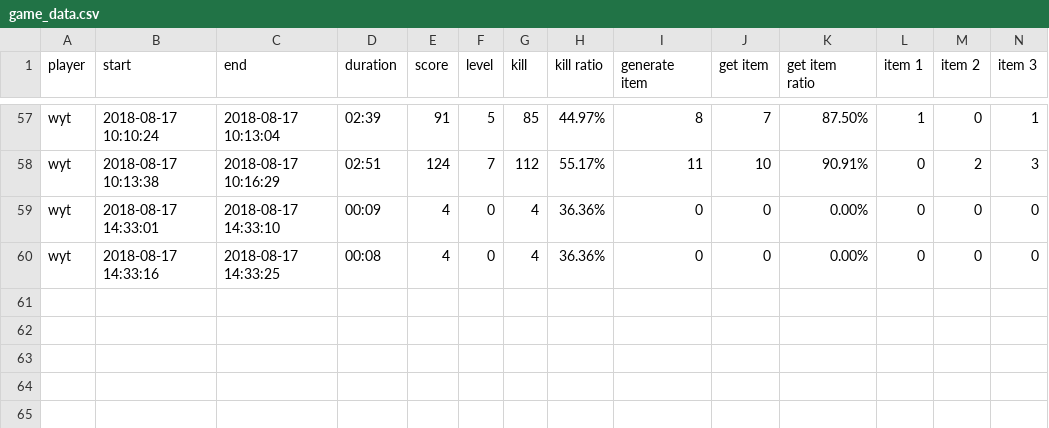
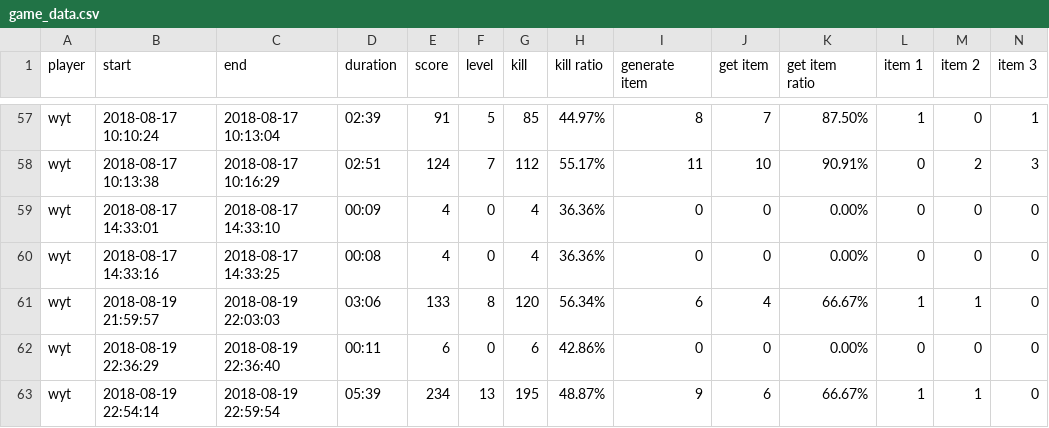
Before and after one commit to DavidWeiMin/alien_invasion, a CSV file: game_data.csv, drawn as a sheet; only a part is shown, gaps mark what is left out; rows hold the shown columns only; the diff names each change by its address in the sheet, - before the commit and + after, or states it on an @@ line.

```diff
--- a/game_data.csv
+++ b/game_data.csv
+row 61: wyt | 2018-08-19 21:59:57 | 2018-08-19 22:03:03 | 03:06 | 133 | 8 | 120 | 56.34% | 6 | 4 | 66.67% | 1 | 1 | 0
+row 62: wyt | 2018-08-19 22:36:29 | 2018-08-19 22:36:40 | 00:11 | 6 | 0 | 6 | 42.86% | 0 | 0 | 0.00% | 0 | 0 | 0
+row 63: wyt | 2018-08-19 22:54:14 | 2018-08-19 22:59:54 | 05:39 | 234 | 13 | 195 | 48.87% | 9 | 6 | 66.67% | 1 | 1 | 0
```
Also changed, not shown: 5 other files.
